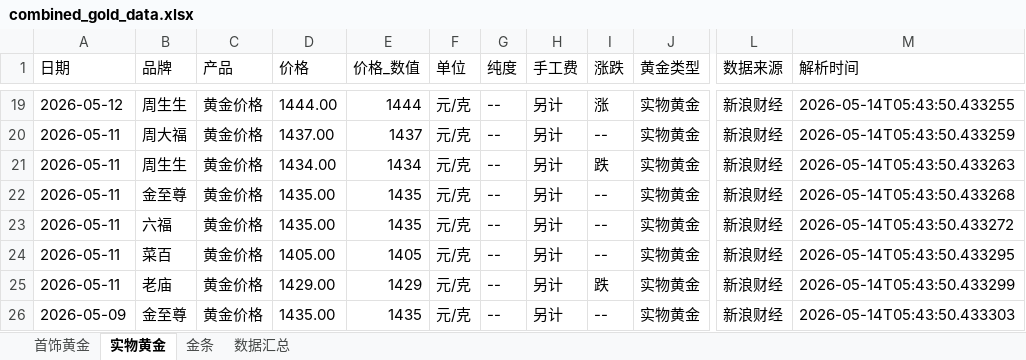
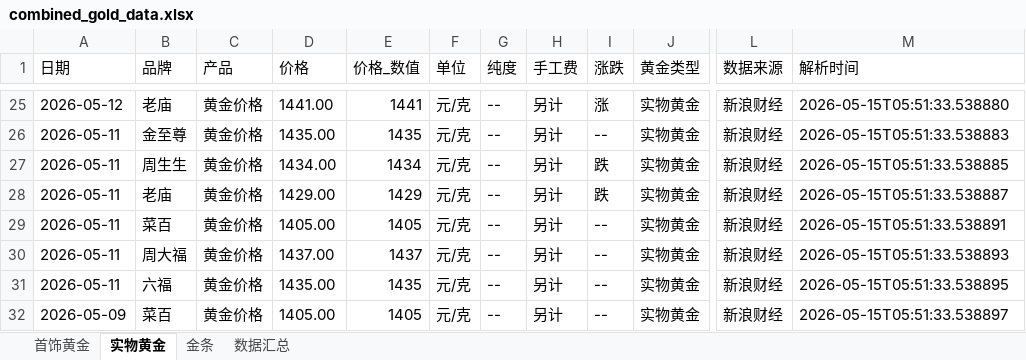
Before and after one commit to chengazhen/python-gold, an Excel workbook: combined_gold_data.xlsx, sheet 实物黄金, drawn as a sheet; only a part is shown, gaps mark what is left out; values as stored, in another font and other column widths than the file's, no borders; addresses are those after the commit; the diff covers the shown part only; the diff names each change by its address in the sheet, - before the commit and + after, or states it on an @@ line.

```diff
--- a/combined_gold_data.xlsx (sheet 实物黄金)
+++ b/combined_gold_data.xlsx (sheet 实物黄金)
-B25 (品牌): 周生生
+B25 (品牌): 老庙
-D25 (价格): 1444.00
+D25 (价格): 1441.00
-E25 (价格_数值): 1444
+E25 (价格_数值): 1441
-M25 (解析时间): 2026-05-14T05:43:50.433255
+M25 (解析时间): 2026-05-15T05:51:33.538880
-B26 (品牌): 周大福
+B26 (品牌): 金至尊
-D26 (价格): 1437.00
+D26 (价格): 1435.00
-E26 (价格_数值): 1437
+E26 (价格_数值): 1435
-M26 (解析时间): 2026-05-14T05:43:50.433259
+M26 (解析时间): 2026-05-15T05:51:33.538883
-M27 (解析时间): 2026-05-14T05:43:50.433263
+M27 (解析时间): 2026-05-15T05:51:33.538885
-B28 (品牌): 金至尊
+B28 (品牌): 老庙
-D28 (价格): 1435.00
+D28 (价格): 1429.00
-E28 (价格_数值): 1435
+E28 (价格_数值): 1429
-I28 (涨跌): --
+I28 (涨跌): 跌
-M28 (解析时间): 2026-05-14T05:43:50.433268
+M28 (解析时间): 2026-05-15T05:51:33.538887
-B29 (品牌): 六福
+B29 (品牌): 菜百
-D29 (价格): 1435.00
+D29 (价格): 1405.00
-E29 (价格_数值): 1435
+E29 (价格_数值): 1405
-M29 (解析时间): 2026-05-14T05:43:50.433272
+M29 (解析时间): 2026-05-15T05:51:33.538891
-B30 (品牌): 菜百
+B30 (品牌): 周大福
-D30 (价格): 1405.00
+D30 (价格): 1437.00
-E30 (价格_数值): 1405
+E30 (价格_数值): 1437
-M30 (解析时间): 2026-05-14T05:43:50.433295
+M30 (解析时间): 2026-05-15T05:51:33.538893
-B31 (品牌): 老庙
+B31 (品牌): 六福
-D31 (价格): 1429.00
+D31 (价格): 1435.00
-E31 (价格_数值): 1429
+E31 (价格_数值): 1435
-I31 (涨跌): 跌
+I31 (涨跌): --
-M31 (解析时间): 2026-05-14T05:43:50.433299
+M31 (解析时间): 2026-05-15T05:51:33.538895
-B32 (品牌): 金至尊
+B32 (品牌): 菜百
-D32 (价格): 1435.00
+D32 (价格): 1405.00
-E32 (价格_数值): 1435
+E32 (价格_数值): 1405
-M32 (解析时间): 2026-05-14T05:43:50.433303
+M32 (解析时间): 2026-05-15T05:51:33.538897
```
Also changed, not shown: 8 added rows, 8 removed rows and 98 edited cells elsewhere in this sheet, sheet 金条, sheet 首饰黄金, sheet 数据汇总, gold_bar_latest.xlsx, jewelry_gold_latest.xlsx, 11 other files.
